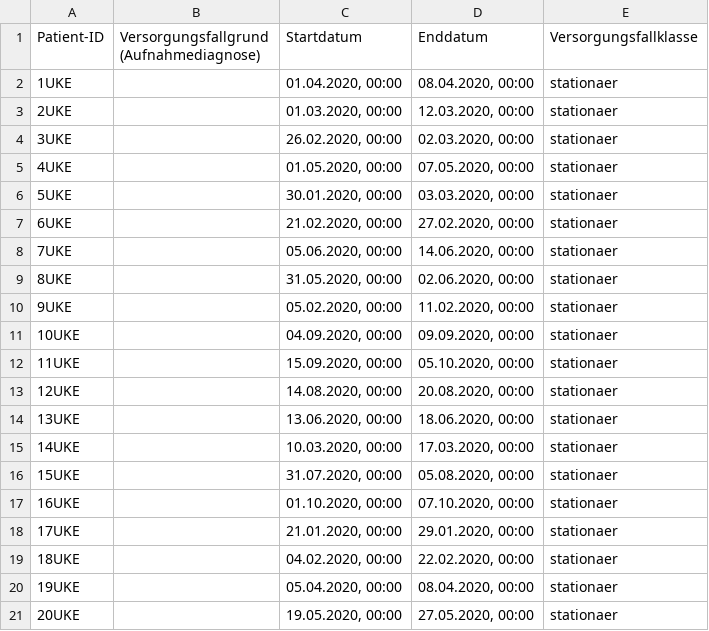
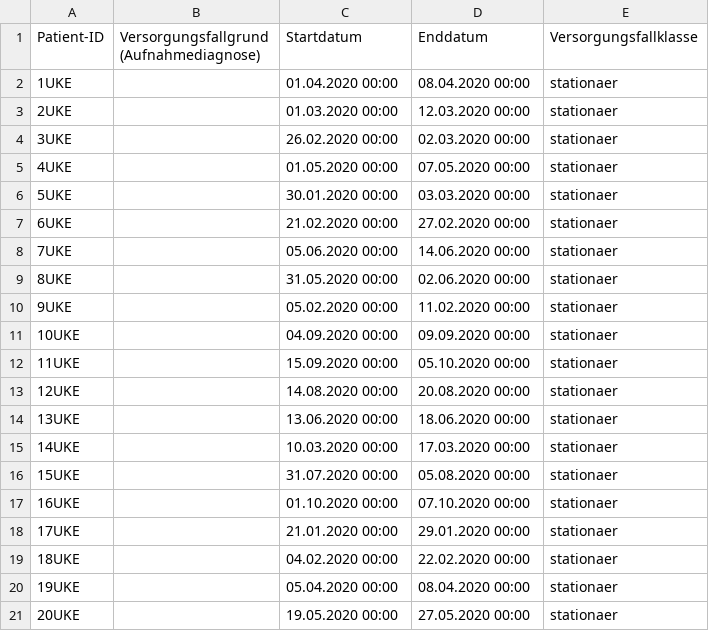
Before and after one commit to medizininformatik-initiative/excel2fhir, a CSV file: resources/Versorgungsfall.csv, drawn as a sheet.

```diff
--- a/resources/Versorgungsfall.csv
+++ b/resources/Versorgungsfall.csv
@@ -1,21 +1,21 @@
 Patient-ID,Versorgungsfallgrund (Aufnahmediagnose),Startdatum,Enddatum,Versorgungsfallklasse
-1UKE,,"01.04.2020, 00:00","08.04.2020, 00:00",stationaer
-2UKE,,"01.03.2020, 00:00","12.03.2020, 00:00",stationaer
-3UKE,,"26.02.2020, 00:00","02.03.2020, 00:00",stationaer
-4UKE,,"01.05.2020, 00:00","07.05.2020, 00:00",stationaer
-5UKE,,"30.01.2020, 00:00","03.03.2020, 00:00",stationaer
-6UKE,,"21.02.2020, 00:00","27.02.2020, 00:00",stationaer
-7UKE,,"05.06.2020, 00:00","14.06.2020, 00:00",stationaer
-8UKE,,"31.05.2020, 00:00","02.06.2020, 00:00",stationaer
-9UKE,,"05.02.2020, 00:00","11.02.2020, 00:00",stationaer
-10UKE,,"04.09.2020, 00:00","09.09.2020, 00:00",stationaer
-11UKE,,"15.09.2020, 00:00","05.10.2020, 00:00",stationaer
-12UKE,,"14.08.2020, 00:00","20.08.2020, 00:00",stationaer
-13UKE,,"13.06.2020, 00:00","18.06.2020, 00:00",stationaer
-14UKE,,"10.03.2020, 00:00","17.03.2020, 00:00",stationaer
-15UKE,,"31.07.2020, 00:00","05.08.2020, 00:00",stationaer
-16UKE,,"01.10.2020, 00:00","07.10.2020, 00:00",stationaer
-17UKE,,"21.01.2020, 00:00","29.01.2020, 00:00",stationaer
-18UKE,,"04.02.2020, 00:00","22.02.2020, 00:00",stationaer
-19UKE,,"05.04.2020, 00:00","08.04.2020, 00:00",stationaer
-20UKE,,"19.05.2020, 00:00","27.05.2020, 00:00",stationaer
+1UKE,,01.04.2020 00:00,08.04.2020 00:00,stationaer
+2UKE,,01.03.2020 00:00,12.03.2020 00:00,stationaer
+3UKE,,26.02.2020 00:00,02.03.2020 00:00,stationaer
+4UKE,,01.05.2020 00:00,07.05.2020 00:00,stationaer
+5UKE,,30.01.2020 00:00,03.03.2020 00:00,stationaer
+6UKE,,21.02.2020 00:00,27.02.2020 00:00,stationaer
+7UKE,,05.06.2020 00:00,14.06.2020 00:00,stationaer
+8UKE,,31.05.2020 00:00,02.06.2020 00:00,stationaer
+9UKE,,05.02.2020 00:00,11.02.2020 00:00,stationaer
+10UKE,,04.09.2020 00:00,09.09.2020 00:00,stationaer
+11UKE,,15.09.2020 00:00,05.10.2020 00:00,stationaer
+12UKE,,14.08.2020 00:00,20.08.2020 00:00,stationaer
+13UKE,,13.06.2020 00:00,18.06.2020 00:00,stationaer
+14UKE,,10.03.2020 00:00,17.03.2020 00:00,stationaer
+15UKE,,31.07.2020 00:00,05.08.2020 00:00,stationaer
+16UKE,,01.10.2020 00:00,07.10.2020 00:00,stationaer
+17UKE,,21.01.2020 00:00,29.01.2020 00:00,stationaer
+18UKE,,04.02.2020 00:00,22.02.2020 00:00,stationaer
+19UKE,,05.04.2020 00:00,08.04.2020 00:00,stationaer
+20UKE,,19.05.2020 00:00,27.05.2020 00:00,stationaer
```
Also changed, not shown: resources/Diagnose.csv, resources/Prozedur.csv, 1 other file.
